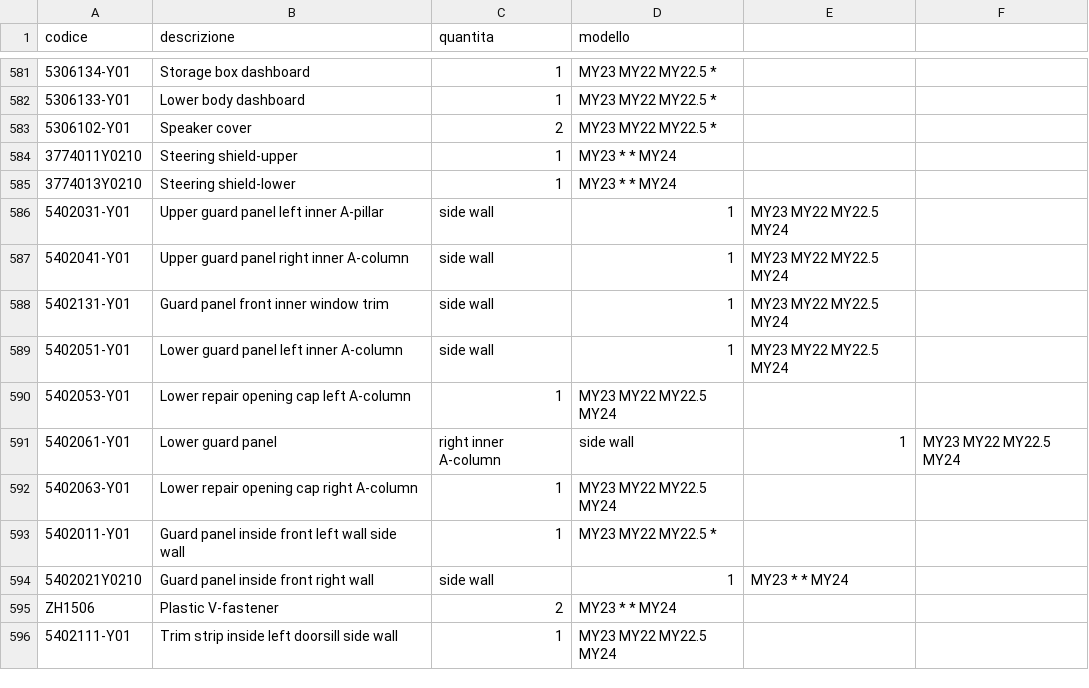
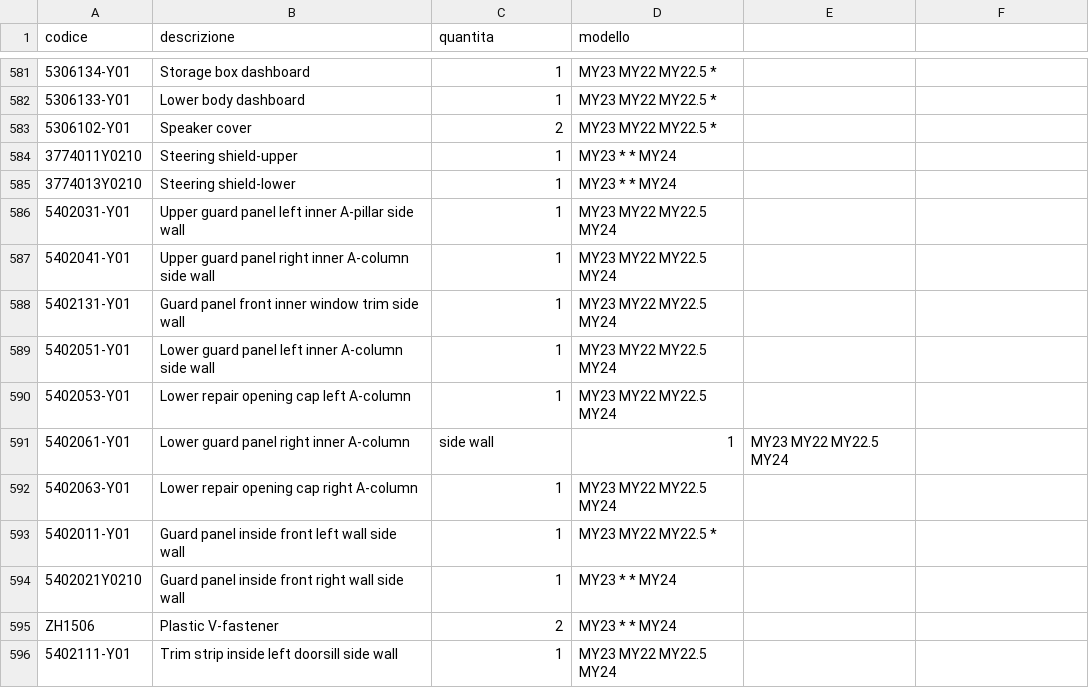
Before and after one commit to MicheleYOYO/YOYO-SpareParts, a CSV file: Parts.csv, drawn as a sheet; only a part is shown, gaps mark what is left out; the diff names each change by its address in the sheet, - before the commit and + after, or states it on an @@ line.

Commit message:
Update Parts.csv

```diff
--- a/Parts.csv
+++ b/Parts.csv
-B586 (descrizione): Upper guard panel left inner A-pillar
+B586 (descrizione): Upper guard panel left inner A-pillar side wall
-C586:C589 (quantita): side wall
+C586:C589 (quantita): 1
-D586:D589 (modello): 1
+D586:D589 (modello): MY23 MY22 MY22.5 MY24
-E586:E589: MY23 MY22 MY22.5 MY24
+E586:E589: (empty)
-B587 (descrizione): Upper guard panel right inner A-column
+B587 (descrizione): Upper guard panel right inner A-column side wall
-B588 (descrizione): Guard panel front inner window trim
+B588 (descrizione): Guard panel front inner window trim side wall
-B589 (descrizione): Lower guard panel left inner A-column
+B589 (descrizione): Lower guard panel left inner A-column side wall
-B591 (descrizione): Lower guard panel
+B591 (descrizione): Lower guard panel right inner A-column
-C591 (quantita): right inner A-column
+C591 (quantita): side wall
-D591 (modello): side wall
+D591 (modello): 1
-E591: 1
+E591: MY23 MY22 MY22.5 MY24
-F591: MY23 MY22 MY22.5 MY24
+F591: (empty)
-B594 (descrizione): Guard panel inside front right wall
+B594 (descrizione): Guard panel inside front right wall side wall
-C594 (quantita): side wall
+C594 (quantita): 1
-D594 (modello): 1
+D594 (modello): MY23 * * MY24
-E594: MY23 * * MY24
+E594: (empty)
```
